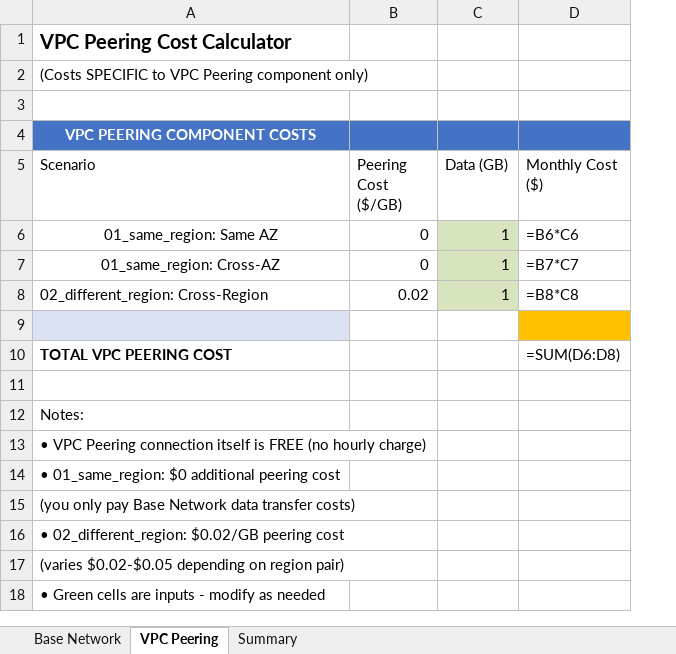
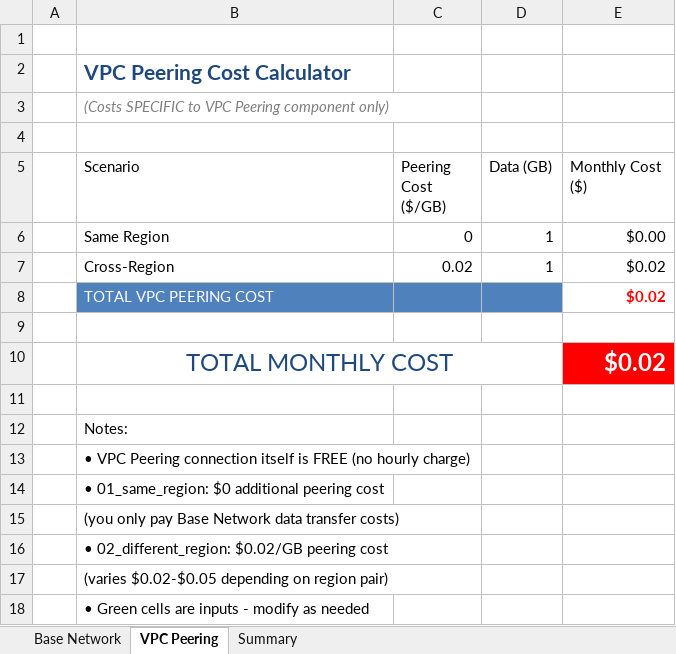
Before and after one commit to aakashkumar1980/cloud-infra, an Excel workbook: aws/aws_networking_cost_calculator.xlsx, sheet VPC Peering, drawn as a sheet; values as stored, in another font and other column widths than the file's, no borders; formulas without a stored value are shown as written; table styles not drawn; removed rows and columns are numbered as before the commit, all else as after; the diff names each change by its address in the sheet, - before the commit and + after, or states it on an @@ line.

```diff
--- a/aws/aws_networking_cost_calculator.xlsx (sheet VPC Peering)
+++ b/aws/aws_networking_cost_calculator.xlsx (sheet VPC Peering)
+column A, empty
+row 1: (empty)
-B2 text colour: black
+B2 text colour: #1F497D, text size: larger
@@ B3 italic: off → on, text colour: black → #7F7F7F @@
-row 4: VPC PEERING COMPONENT COSTS
-B6 (Scenario): 01_same_region: Same AZ
+B6 (Scenario): Same Region
-B6 alignment: center
+B6 alignment: left
-D6 fill: #D7E4BD
+D6 fill: none
-E6 (Monthly Cost ($)): =B6*C6
+E6 (Monthly Cost ($)): $0.00
-row 7: 01_same_region: Cross-AZ | 0 | 1 | =B7*C7
-B7 (Scenario): 02_different_region: Cross-Region
+B7 (Scenario): Cross-Region
-D7 fill: #D7E4BD
+D7 fill: none
-E7 (Monthly Cost ($)): =B8*C8
+E7 (Monthly Cost ($)): $0.02
+row 8:  | TOTAL VPC PEERING COST |  |  | $0.02
-B9 fill: #D9E2F3
+B9 fill: none
-E9 fill: #FFC000
+E9 fill: none
-row 10: TOTAL VPC PEERING COST |  |  | =SUM(D6:D8)
+row 10:  | TOTAL MONTHLY COST |  |  | $0.02
```
Also changed, not shown: sheet Base Network, sheet Summary.
